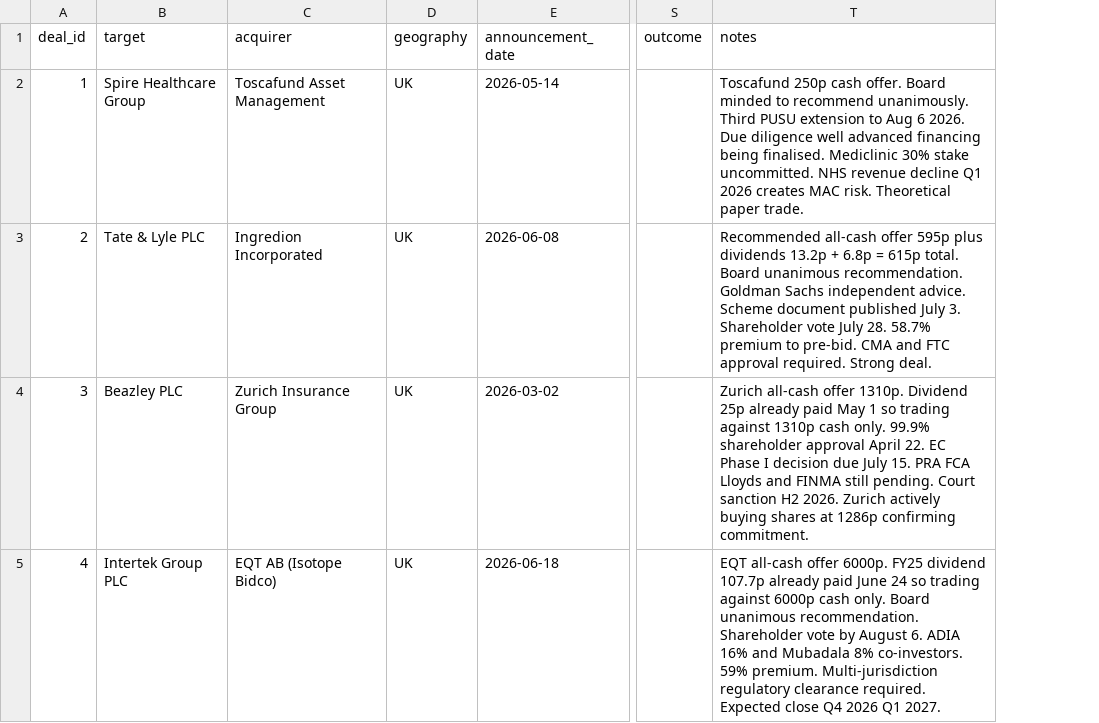
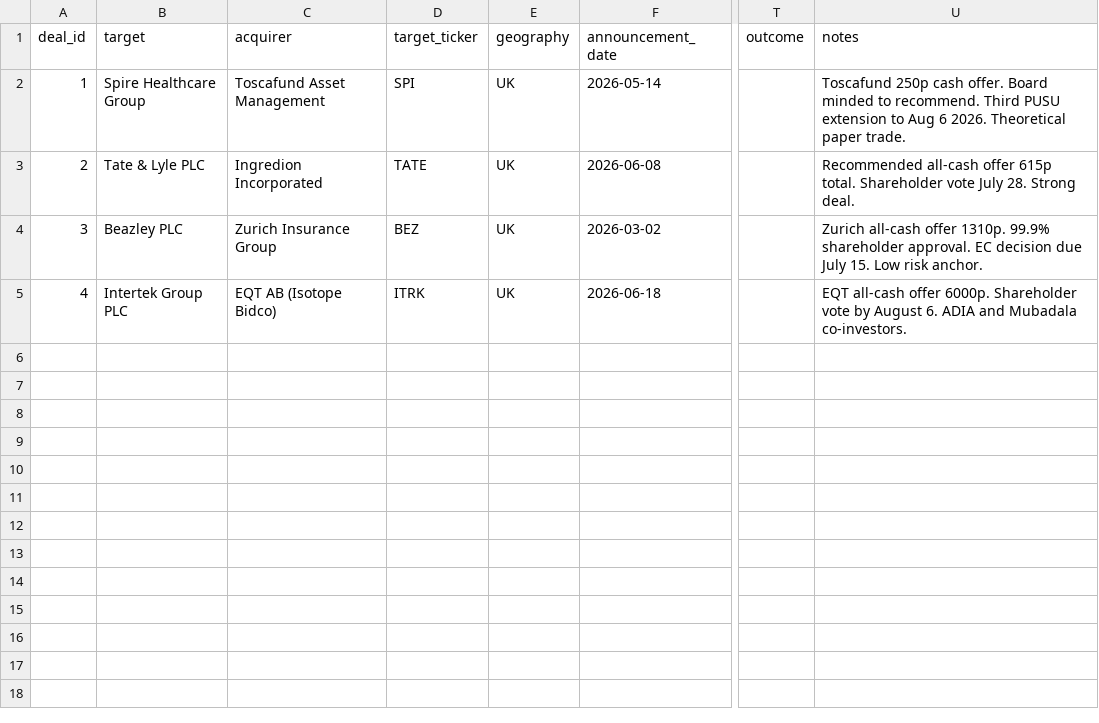
Before and after one commit to Chyde2010/merger_arb_test, a CSV file: data/deals.csv, drawn as a sheet; only a part is shown, gaps mark what is left out; addresses are those after the commit; the diff names each change by its address in the sheet, - before the commit and + after, or states it on an @@ line.

Commit message:
Update deals.csv

```diff
--- a/data/deals.csv
+++ b/data/deals.csv
+column D (target_ticker), rows 2-5: SPI | TATE | BEZ | ITRK
-U2 (notes): …minded to recommend unanimously. Third PUSU extension to Aug 6 2026. Due diligence well advanced financing being finalised. Mediclinic 30% stake uncommitted. NHS revenue decline Q1 2026 creates MAC risk. Theoretical paper…
+U2 (notes): …minded to recommend. Third PUSU extension to Aug 6 2026. Theoretical paper…
-U3 (notes): …all-cash offer 595p plus dividends 13.2p + 6.8p = 615p total. Board unanimous recommendation. Goldman Sachs independent advice. Scheme document published July 3. Shareholder vote July 28. 58.7% premium to pre-bid. CMA and FTC approval required. Strong deal.
+U3 (notes): …all-cash offer 615p total. Shareholder vote July 28. Strong deal.
-U4 (notes): …offer 1310p. Dividend 25p already paid May 1 so trading against 1310p cash only. 99.9% shareholder approval April 22. EC Phase I decision due July 15. PRA FCA Lloyds and FINMA still pending. Court sanction H2 2026. Zurich actively buying shares at 1286p confirming commitment.
+U4 (notes): …offer 1310p. 99.9% shareholder approval. EC decision due July 15. Low risk anchor.
-U5 (notes): …offer 6000p. FY25 dividend 107.7p already paid June 24 so trading against 6000p cash only. Board unanimous recommendation. Shareholder vote by August 6. ADIA 16% and Mubadala 8% co-investors. 59% premium. Multi-jurisdiction regulatory clearance required. Expected close Q4 2026 Q1 2027.
+U5 (notes): …offer 6000p. Shareholder vote by August 6. ADIA and Mubadala co-investors.
```
